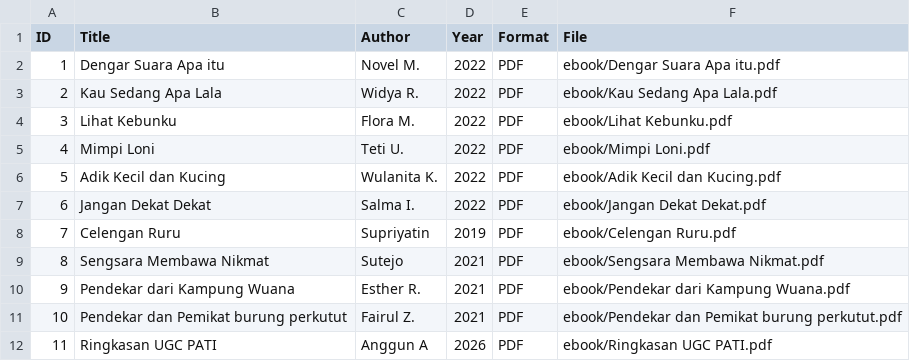
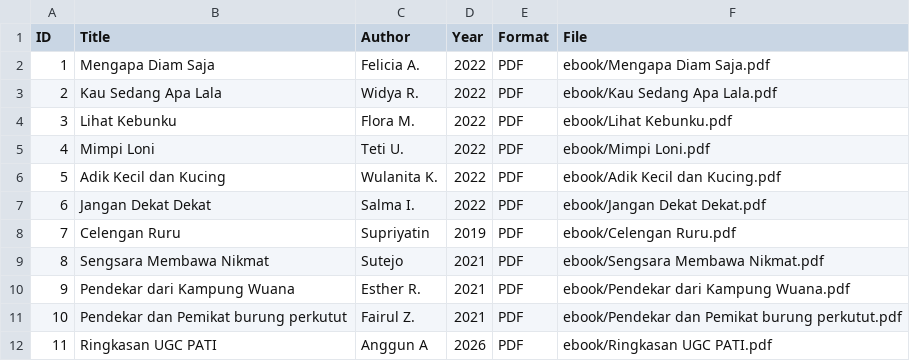
Before and after one commit to Angguntin/perpustakaandigital, a CSV file: metadata/metadata.csv, drawn as a sheet.

Commit message:
Update metadata.csv

```diff
--- a/metadata/metadata.csv
+++ b/metadata/metadata.csv
@@ -1,3 +1,3 @@
 ID,Title,Author,Year,Format,File
-1,Dengar Suara Apa itu,Novel M.,2022,PDF,ebook/Dengar Suara Apa itu.pdf
+1,Mengapa Diam Saja,Felicia A.,2022,PDF,ebook/Mengapa Diam Saja.pdf
 2,Kau Sedang Apa Lala,Widya R.,2022,PDF,ebook/Kau Sedang Apa Lala.pdf
```
